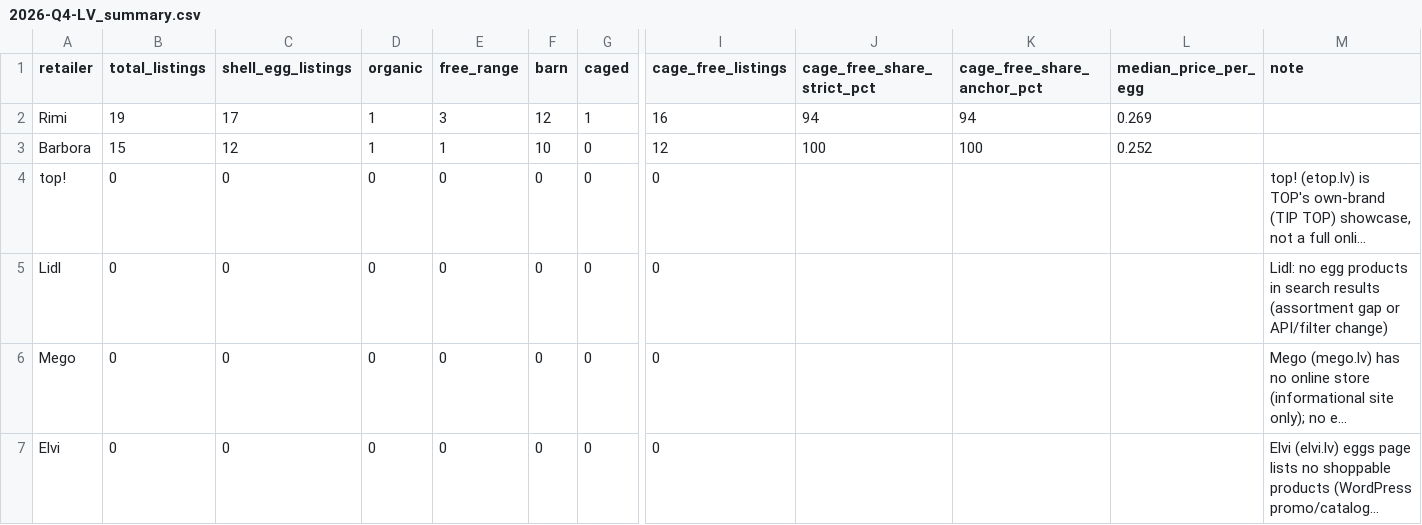
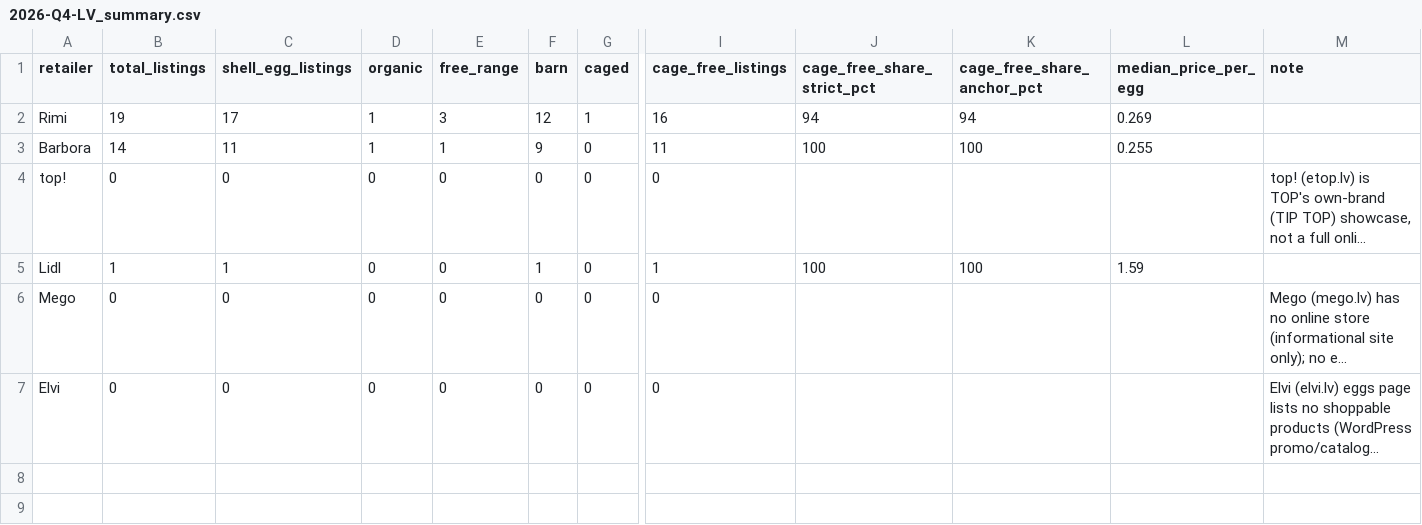
Before and after one commit to akanepajs/olas, a CSV file: scraper/data/summary/2026-Q4-LV_summary.csv, drawn as a sheet; only a part is shown, gaps mark what is left out; long unchanged cells end in …; the diff names each change by its address in the sheet, - before the commit and + after, or states it on an @@ line.

```diff
--- a/scraper/data/summary/2026-Q4-LV_summary.csv
+++ b/scraper/data/summary/2026-Q4-LV_summary.csv
-B3 (total_listings): 15
+B3 (total_listings): 14
-C3 (shell_egg_listings): 12
+C3 (shell_egg_listings): 11
-F3 (barn): 10
+F3 (barn): 9
-I3 (cage_free_listings): 12
+I3 (cage_free_listings): 11
-L3 (median_price_per_egg): 0.252
+L3 (median_price_per_egg): 0.255
-B5 (total_listings): 0
+B5 (total_listings): 1
-C5 (shell_egg_listings): 0
+C5 (shell_egg_listings): 1
-F5 (barn): 0
+F5 (barn): 1
-I5 (cage_free_listings): 0
+I5 (cage_free_listings): 1
-J5 (cage_free_share_strict_pct): (empty)
+J5 (cage_free_share_strict_pct): 100
-K5 (cage_free_share_anchor_pct): (empty)
+K5 (cage_free_share_anchor_pct): 100
-L5 (median_price_per_egg): (empty)
+L5 (median_price_per_egg): 1.59
-M5 (note): Lidl: no egg products in search results (assortment gap or API/filter change)
+M5 (note): (empty)
```
Also changed, not shown: scraper/data/raw/2026-Q4-LV_listings.csv, 10 other files.
